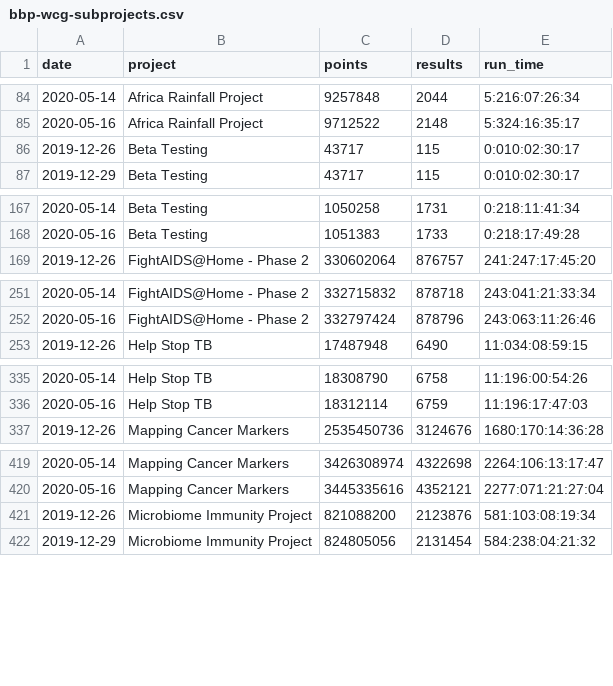
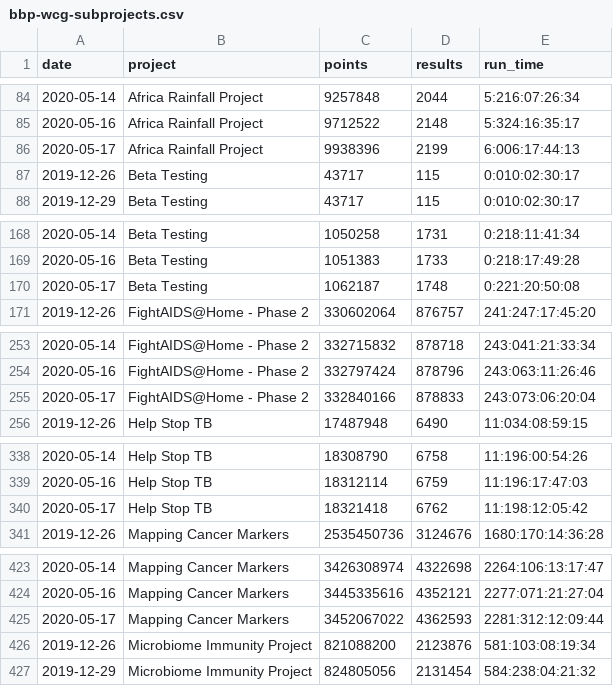
Before and after one commit to biblepay-community/bbp_stats, a CSV file: bbp-wcg-subprojects.csv, drawn as a sheet; only a part is shown, gaps mark what is left out; the diff covers the shown part only.

```diff
--- a/bbp-wcg-subprojects.csv
+++ b/bbp-wcg-subprojects.csv
@@ -85,2 +85,3 @@ date,project,points,results,run_time
 2020-05-16,Africa Rainfall Project,9712522,2148,5:324:16:35:17
+2020-05-17,Africa Rainfall Project,9938396,2199,6:006:17:44:13
 2019-12-26,Beta Testing,43717,115,0:010:02:30:17
@@ -168,2 +169,3 @@ date,project,points,results,run_time
 2020-05-16,Beta Testing,1051383,1733,0:218:17:49:28
+2020-05-17,Beta Testing,1062187,1748,0:221:20:50:08
 2019-12-26,FightAIDS@Home - Phase 2,330602064,876757,241:247:17:45:20
@@ -252,2 +254,3 @@ date,project,points,results,run_time
 2020-05-16,FightAIDS@Home - Phase 2,332797424,878796,243:063:11:26:46
+2020-05-17,FightAIDS@Home - Phase 2,332840166,878833,243:073:06:20:04
 2019-12-26,Help Stop TB,17487948,6490,11:034:08:59:15
@@ -336,2 +339,3 @@ date,project,points,results,run_time
 2020-05-16,Help Stop TB,18312114,6759,11:196:17:47:03
+2020-05-17,Help Stop TB,18321418,6762,11:198:12:05:42
 2019-12-26,Mapping Cancer Markers,2535450736,3124676,1680:170:14:36:28
@@ -420,2 +424,3 @@ date,project,points,results,run_time
 2020-05-16,Mapping Cancer Markers,3445335616,4352121,2277:071:21:27:04
+2020-05-17,Mapping Cancer Markers,3452067022,4362593,2281:312:12:09:44
 2019-12-26,Microbiome Immunity Project,821088200,2123876,581:103:08:19:34
```
Also changed, not shown: 4 added rows elsewhere in this file, dwssummary.csv, wcg-leaderboard.csv, 2 other files.
